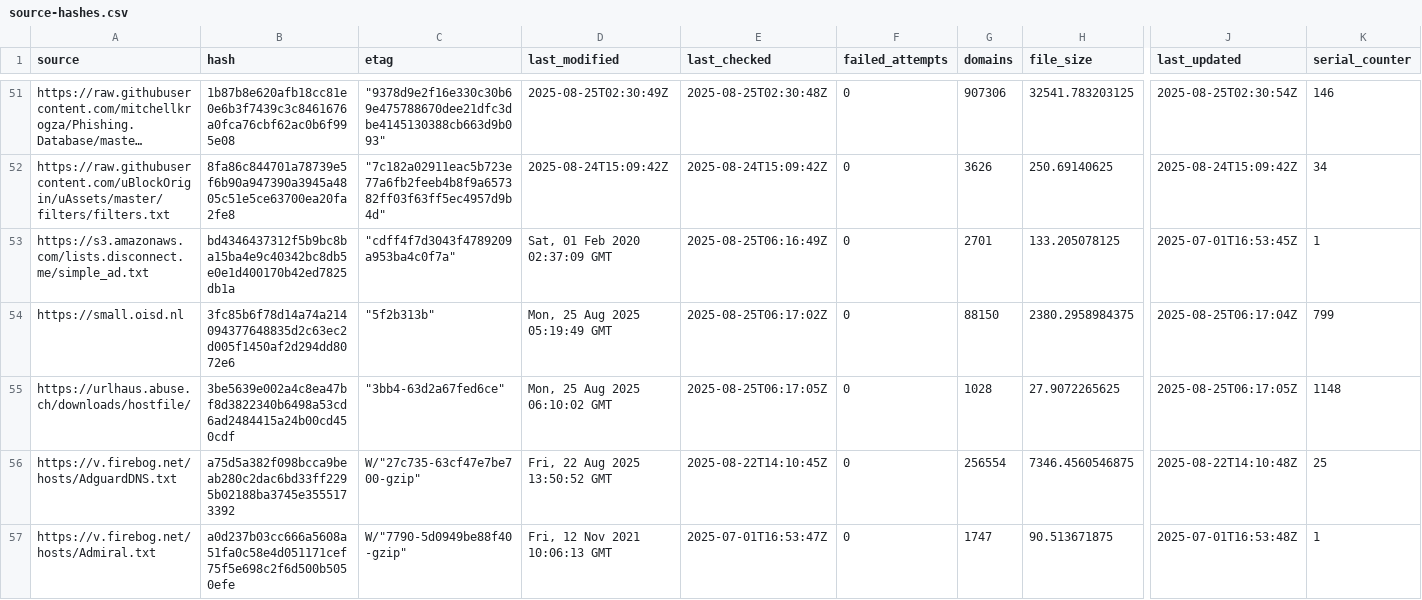
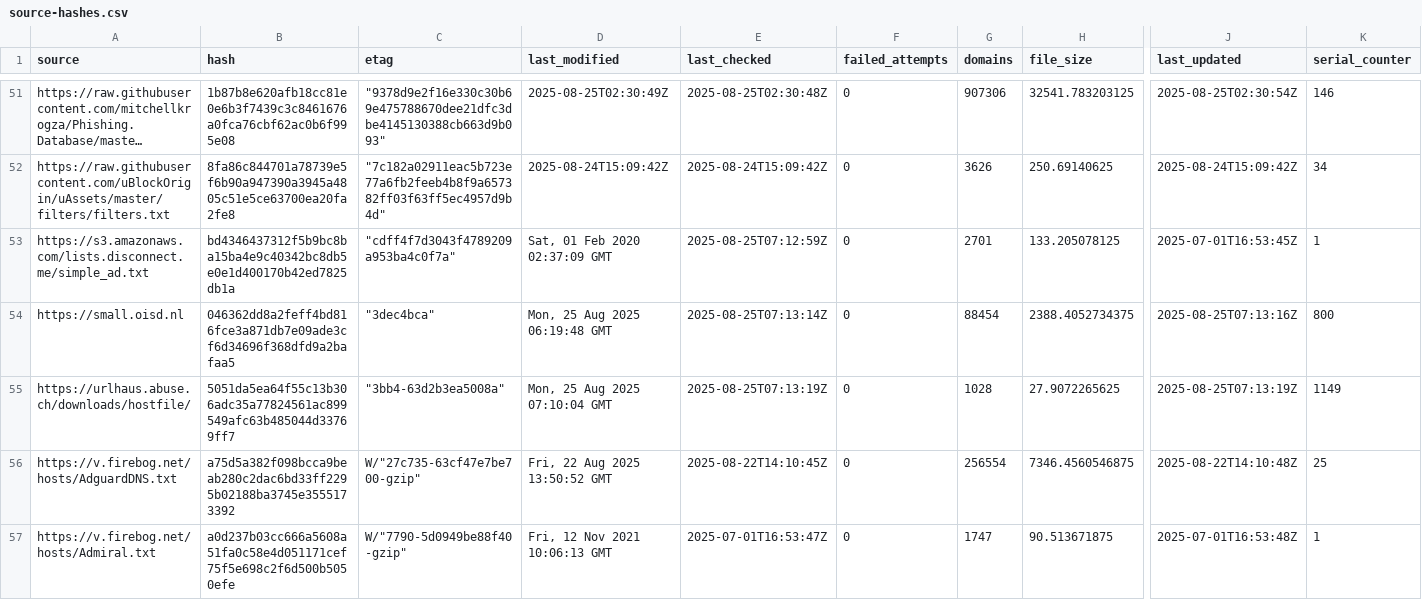
Before and after one commit to siosios/RPZ-Blocklists, a CSV file: tools/source-hashes.csv, drawn as a sheet; only a part is shown, gaps mark what is left out; long unchanged cells end in …; the diff covers the shown part only; the diff names each change by its address in the sheet, - before the commit and + after, or states it on an @@ line.

```diff
--- a/tools/source-hashes.csv
+++ b/tools/source-hashes.csv
-E53 (last_checked): 2025-08-25T06:16:49Z
+E53 (last_checked): 2025-08-25T07:12:59Z
-B54 (hash): 3fc85b6f78d14a74a214094377648835d2c63ec2d005f1450af2d294dd8072e6
+B54 (hash): 046362dd8a2feff4bd816fce3a871db7e09ade3cf6d34696f368dfd9a2bafaa5
-C54 (etag): "5f2b313b"
+C54 (etag): "3dec4bca"
-D54 (last_modified): Mon, 25 Aug 2025 05:19:49 GMT
+D54 (last_modified): Mon, 25 Aug 2025 06:19:48 GMT
-E54 (last_checked): 2025-08-25T06:17:02Z
+E54 (last_checked): 2025-08-25T07:13:14Z
-G54 (domains): 88150
+G54 (domains): 88454
-H54 (file_size): 2380.2958984375
+H54 (file_size): 2388.4052734375
-J54 (last_updated): 2025-08-25T06:17:04Z
+J54 (last_updated): 2025-08-25T07:13:16Z
-K54 (serial_counter): 799
+K54 (serial_counter): 800
-B55 (hash): 3be5639e002a4c8ea47bf8d3822340b6498a53cd6ad2484415a24b00cd450cdf
+B55 (hash): 5051da5ea64f55c13b306adc35a77824561ac899549afc63b485044d33769ff7
-C55 (etag): "3bb4-63d2a67fed6ce"
+C55 (etag): "3bb4-63d2b3ea5008a"
-D55 (last_modified): Mon, 25 Aug 2025 06:10:02 GMT
+D55 (last_modified): Mon, 25 Aug 2025 07:10:04 GMT
-E55 (last_checked): 2025-08-25T06:17:05Z
+E55 (last_checked): 2025-08-25T07:13:19Z
-J55 (last_updated): 2025-08-25T06:17:05Z
+J55 (last_updated): 2025-08-25T07:13:19Z
-K55 (serial_counter): 1148
+K55 (serial_counter): 1149
```
Also changed, not shown: 24 edited cells elsewhere in this file, 6 other files.
